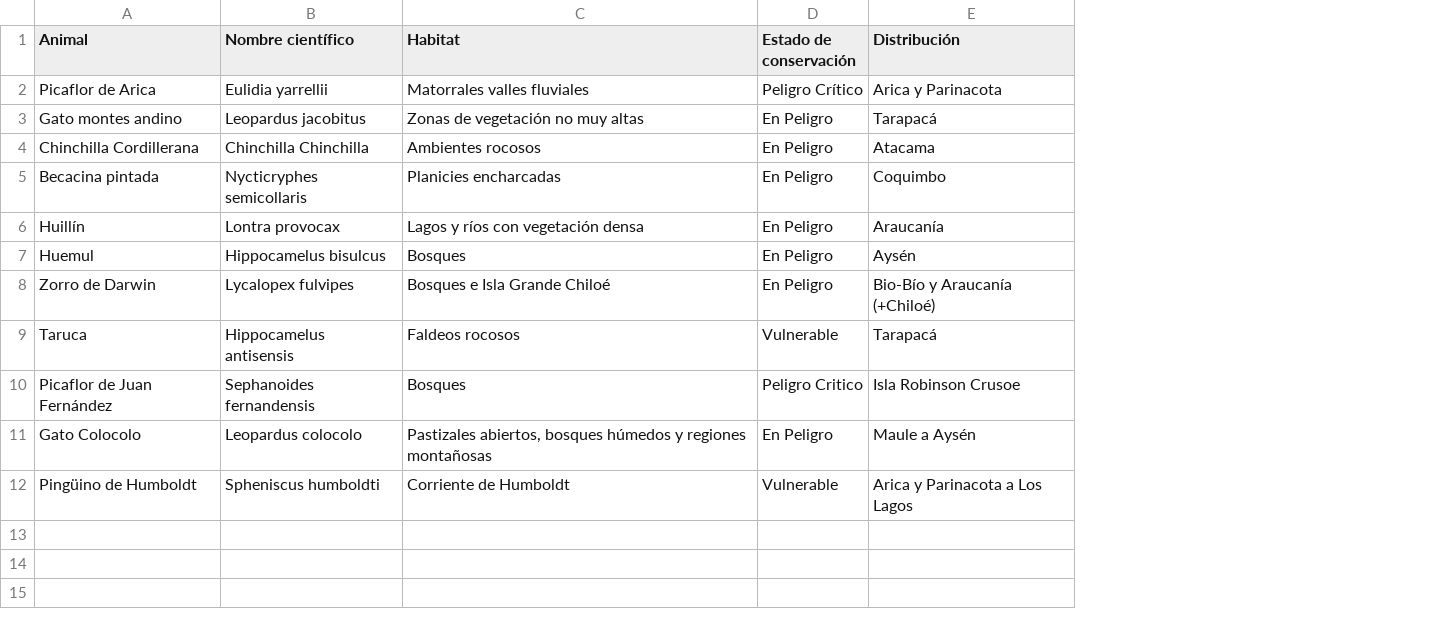
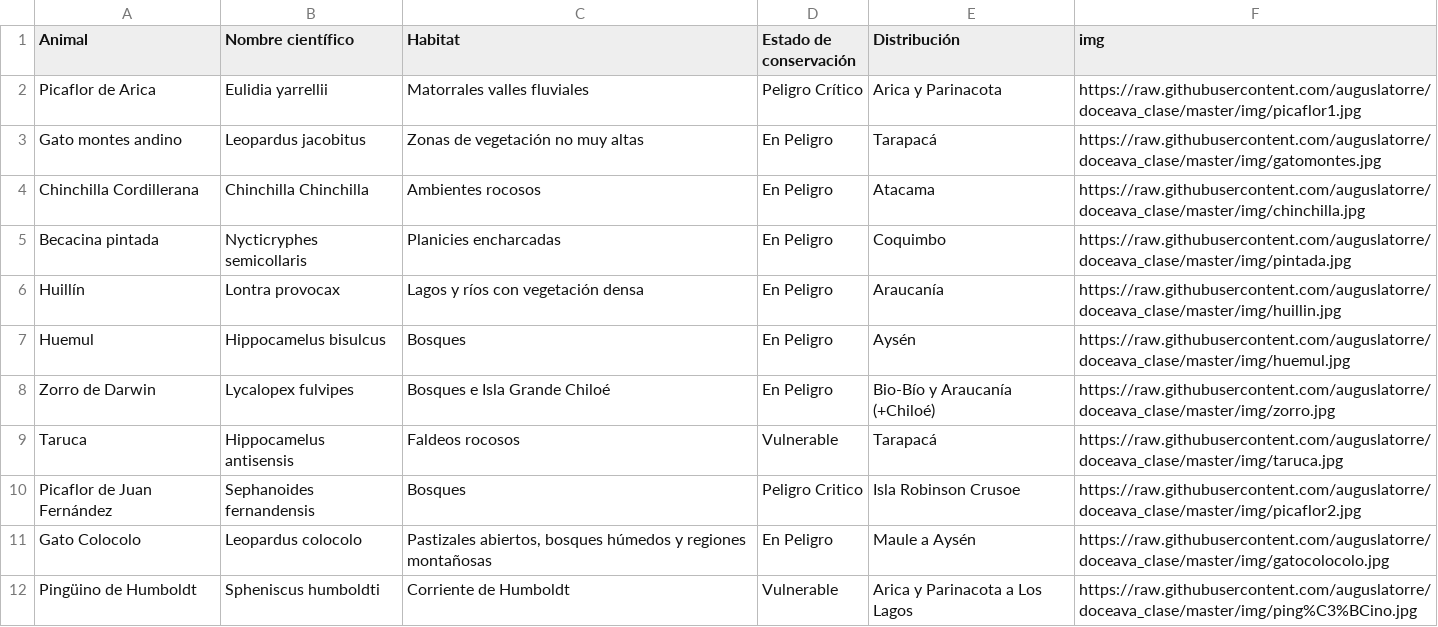
Before and after one commit to auguslatorre/doceava_clase, a CSV file: data/Lista_animales.csv, drawn as a sheet; the diff names each change by its address in the sheet, - before the commit and + after, or states it on an @@ line.

Commit message:
Update Lista_animales.csv

```diff
--- a/data/Lista_animales.csv
+++ b/data/Lista_animales.csv
+column F (img), rows 2-12: https://raw.githubusercontent.com/auguslatorre/doceava_clase/master/img/picaflor1.jpg | https://raw.githubusercontent.com/auguslatorre/doceava_clase/master/img/gatomontes.jpg | https://raw.githubusercontent.com/auguslatorre/doceava_clase/master/img/chinchilla.jpg | https://raw.githubusercontent.com/auguslatorre/doceava_clase/master/img/pintada.jpg | https://raw.githubusercontent.com/auguslatorre/doceava_clase/master/img/huillin.jpg | https://raw.githubusercontent.com/auguslatorre/doceava_clase/master/img/huemul.jpg | https://raw.githubusercontent.com/auguslatorre/doceava_clase/master/img/zorro.jpg | https://raw.githubusercontent.com/auguslatorre/doceava_clase/master/img/taruca.jpg | https://raw.githubusercontent.com/auguslatorre/doceava_clase/master/img/picaflor2.jpg | https://raw.githubusercontent.com/auguslatorre/doceava_clase/master/img/gatocolocolo.jpg | https://raw.githubusercontent.com/auguslatorre/doceava_clase/master/img/ping%C3%BCino.jpg
```
